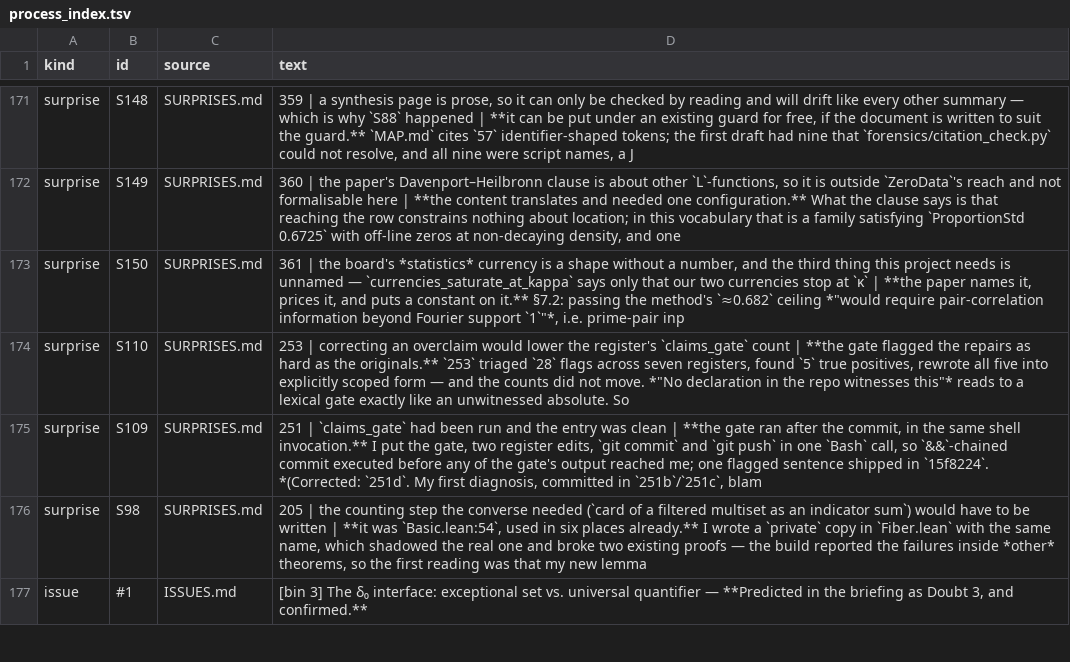
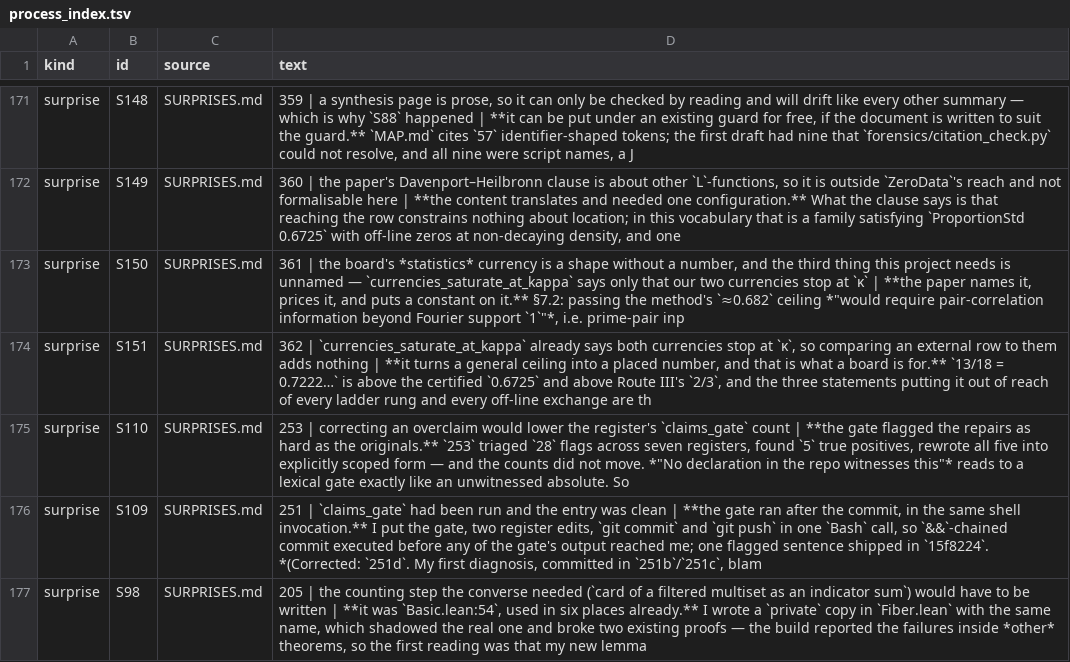
Before and after one commit to LaPingvino/riemann-overlay, a TSV file: forensics/process_index.tsv, drawn as a sheet; only a part is shown, gaps mark what is left out; the shorter side is filled out with more unchanged rows.

Commit message:
362: the 13/18 row, placed
361 came back with a number the board had no place for: under HL*(k0),
arXiv:2608.13637 s7.3 gives liminf N0s/N >= 13/18 = 0.7222.

  HL_row_on_the_board — above Route III's 2/3, above the certified
    0.6725, below [OPEN D]'s 1 - eps
  ladder_cannot_reach_HL_row — every rung is below 0.6725 < 13/18, at
    every m > 1
  offLine_currency_cannot_reach_HL_row — the exchange's output is at most
    kappa, hence below the row, at every beta >= 0

Kill condition (13/18 at or below a row we hold unconditionally -> not
news) did not fire: 0.6725 < 13/18, so the external row improves on ours,
conditional on a hypothesis R5 forbids assuming.

S151: the theorems are three lines each and that is the point. They
follow from ladder_lt_kappa and currencies_saturate_at_kappa, which have
said since 240 that both currencies stop at kappa. What did not exist was
the COMPARISON — sixty cycles of a board whose third currency had a
hypothesis shape and no number.

Wildcard: re-price the board or annotate it? Annotate. HL* is an open
conjecture and RULING.md's board is a menu of adoptable rows; this is not
one. Annotated at the board with the three witnesses and an explicit "it
is not on the board and should not be".

Snag bin 1: overclaim_floor fired on "has never carried"; cleared by
naming RULING.md as the board that does not list it — weaker and more
useful than the absolute. Floor stays 203.

Build green (8862 jobs), sorries 0, axioms 0 certified / 6 declared,
warnings 54, duplication floor 26, overclaim floor 203, banner_check 0
failing, session_gate 16/16.

```diff
--- a/forensics/process_index.tsv
+++ b/forensics/process_index.tsv
@@ -173,2 +173,3 @@ surprise	S149	SURPRISES.md	360 | the paper's Davenport–Heilbronn clause is abo
 surprise	S150	SURPRISES.md	361 | the board's *statistics* currency is a shape without a number, and the third thing this project needs is unnamed — `currencies_saturate_at_kappa` says only that our two currencies stop at `κ` | **the paper names it, prices it, and puts a constant on it.** §7.2: passing the method's `≈0.682` ceiling *"would require pair-correlation information beyond Fourier support `1`"*, i.e. prime-pair inp
+surprise	S151	SURPRISES.md	362 | `currencies_saturate_at_kappa` already says both currencies stop at `κ`, so comparing an external row to them adds nothing | **it turns a general ceiling into a placed number, and that is what a board is for.** `13/18 = 0.7222…` is above the certified `0.6725` and above Route III's `2/3`, and the three statements putting it out of reach of every ladder rung and every off-line exchange are th
 surprise	S110	SURPRISES.md	253 | correcting an overclaim would lower the register's `claims_gate` count | **the gate flagged the repairs as hard as the originals.** `253` triaged `28` flags across seven registers, found `5` true positives, rewrote all five into explicitly scoped form — and the counts did not move. *"No declaration in the repo witnesses this"* reads to a lexical gate exactly like an unwitnessed absolute. So
```
Also changed, not shown: 8 other files.
